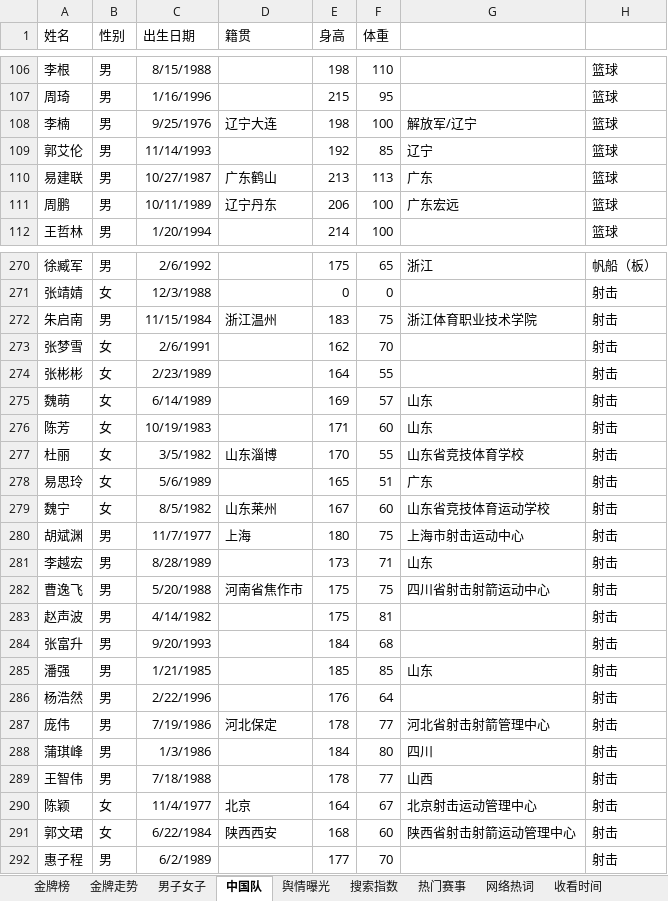
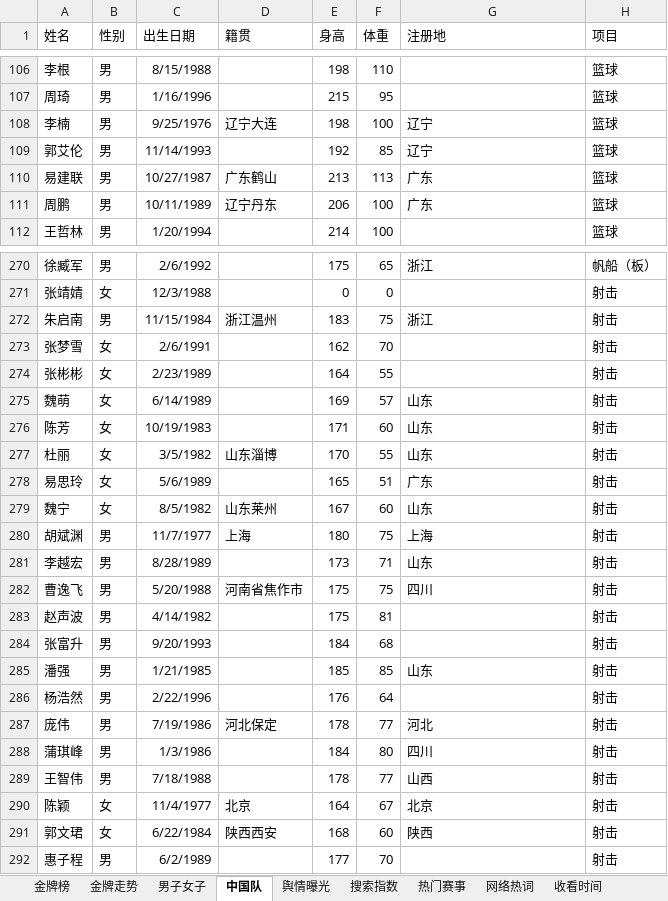
Before and after one commit to ssfxz/Olympic2016Crawler, an Excel workbook: olympic.xlsx, sheet 中国队, drawn as a sheet; only a part is shown, gaps mark what is left out; values as stored, in another font and other column widths than the file's, no borders; the diff covers the shown part only; the diff names each change by its address in the sheet, - before the commit and + after, or states it on an @@ line.

```diff
--- a/olympic.xlsx (sheet 中国队)
+++ b/olympic.xlsx (sheet 中国队)
-G1: (empty)
+G1: 注册地
-H1: (empty)
+H1: 项目
-G108 (注册地): 解放军/辽宁
+G108 (注册地): 辽宁
-G111 (注册地): 广东宏远
+G111 (注册地): 广东
-G272 (注册地): 浙江体育职业技术学院
+G272 (注册地): 浙江
-G277 (注册地): 山东省竞技体育学校
+G277 (注册地): 山东
-G279 (注册地): 山东省竞技体育运动学校
+G279 (注册地): 山东
-G280 (注册地): 上海市射击运动中心
+G280 (注册地): 上海
-G282 (注册地): 四川省射击射箭运动中心
+G282 (注册地): 四川
-G287 (注册地): 河北省射击射箭管理中心
+G287 (注册地): 河北
-G290 (注册地): 北京射击运动管理中心
+G290 (注册地): 北京
-G291 (注册地): 陕西省射击射箭运动管理中心
+G291 (注册地): 陕西
```
Also changed, not shown: 14 edited cells elsewhere in this sheet, sheet 金牌走势, sheet 网络热词, sheet 收看终端, sheet 收看时间, formulas that keep their value.
